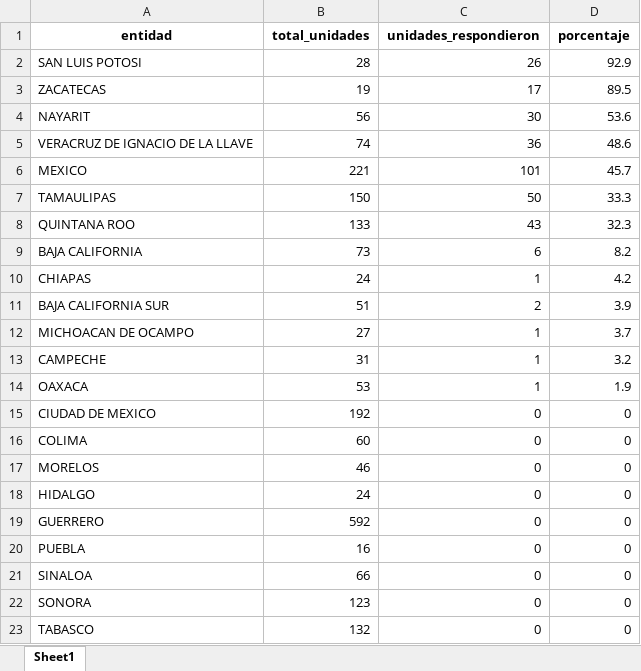
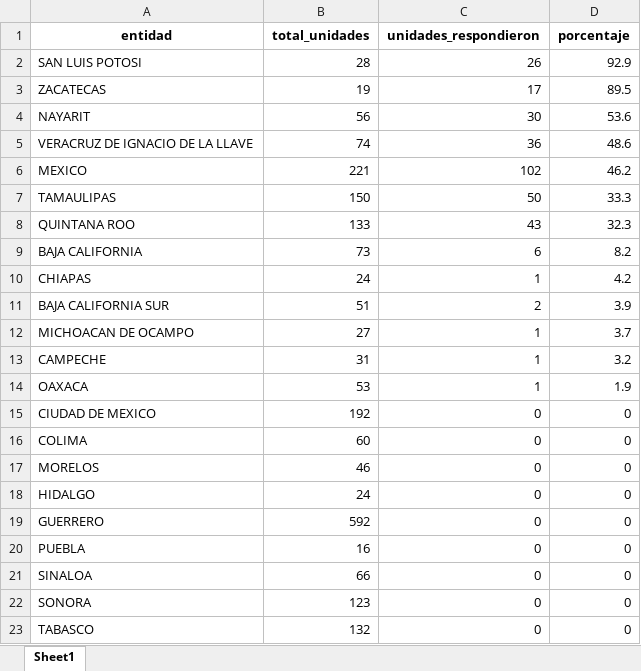
Before and after one commit to servicios-imss-b/informe--de-ang, an Excel workbook: tabla_avance.xlsx, sheet Sheet1, drawn as a sheet; values as stored, in another font and other column widths than the file's, no borders; the diff names each change by its address in the sheet, - before the commit and + after, or states it on an @@ line.

```diff
--- a/tabla_avance.xlsx (sheet Sheet1)
+++ b/tabla_avance.xlsx (sheet Sheet1)
-C6 (unidades_respondieron): 101
+C6 (unidades_respondieron): 102
-D6 (porcentaje): 45.7
+D6 (porcentaje): 46.2
```
Also changed, not shown: tabla_entidades.xlsx, tabla_unidades.xlsx, 1 other file.
